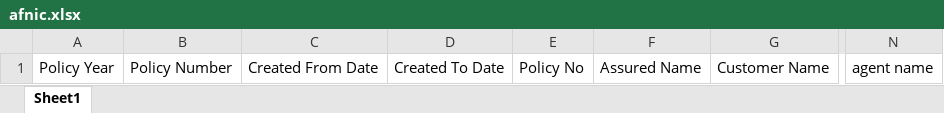
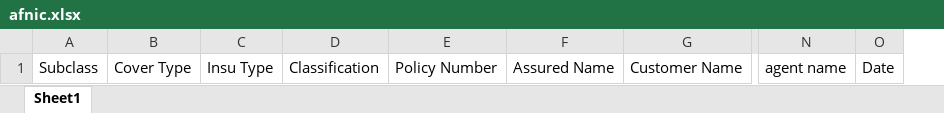
Before and after one commit to imsangeeth/icsp_project, an Excel workbook: src/assets/afnic.xlsx, sheet Sheet1, drawn as a sheet; only a part is shown, gaps mark what is left out; values as stored, in another font and other column widths than the file's, no borders; removed rows and columns are numbered as before the commit, all else as after; the diff names each change by its address in the sheet, - before the commit and + after, or states it on an @@ line.

```diff
--- a/src/assets/afnic.xlsx (sheet Sheet1)
+++ b/src/assets/afnic.xlsx (sheet Sheet1)
-column A, row 1: Policy Year
+column A, row 1: Subclass
+column B, row 1: Cover Type
+column C, row 1: Insu Type
+column D, row 1: Classification
-column C, row 1: Created From Date
-column D, row 1: Created To Date
-column E, row 1: Policy No
+column O, row 1: Date
```
Also changed, not shown: 9 other files.
